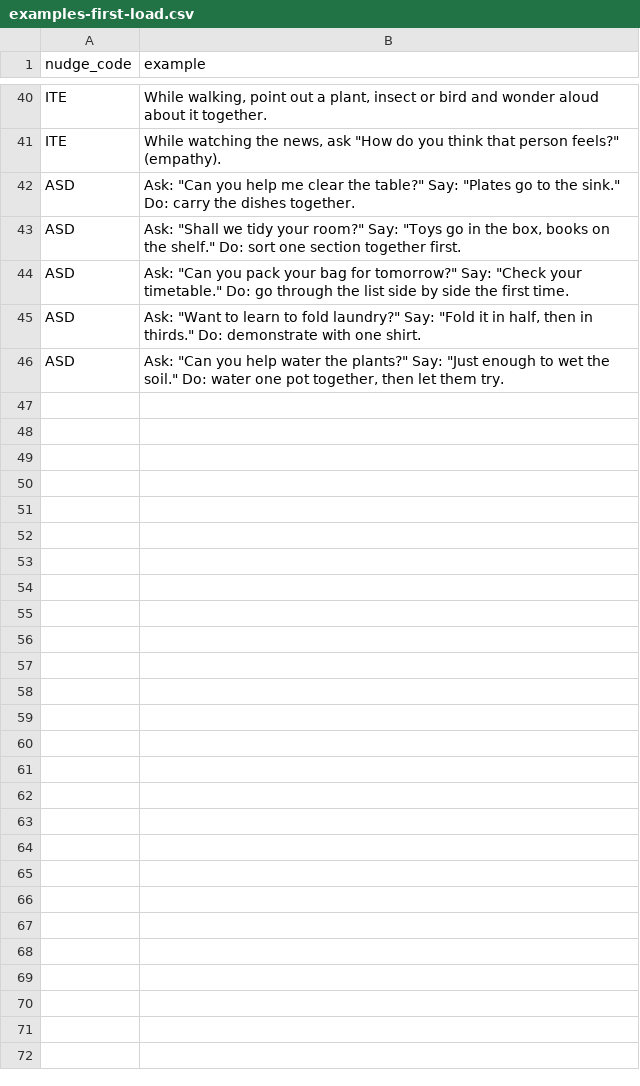
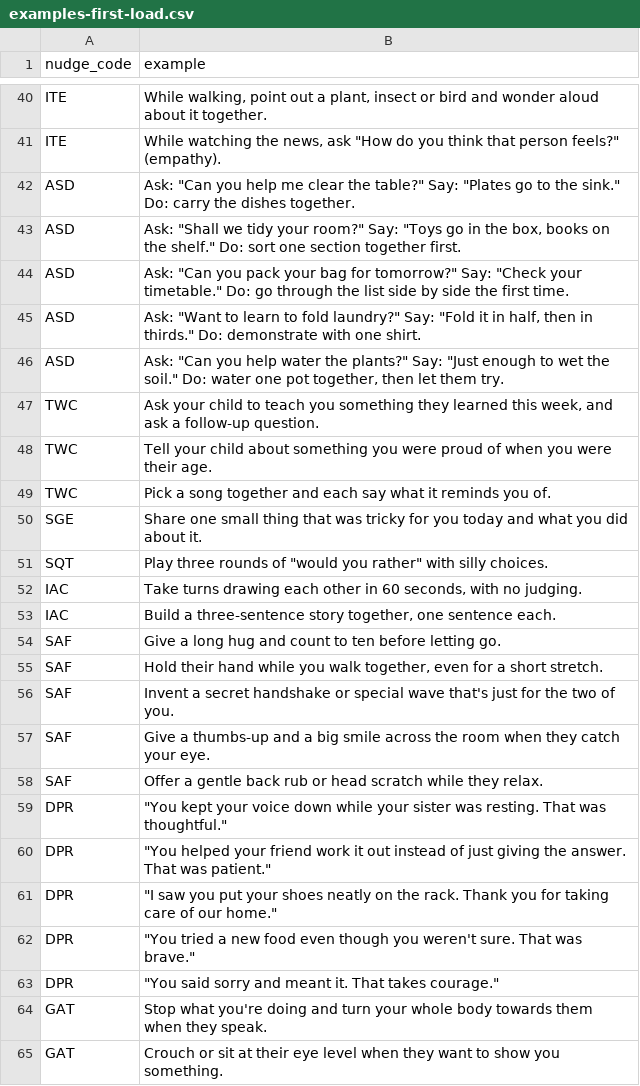
Before and after one commit to WeiLieh/FamilyHabitBuilder, a CSV file: src/datastore/supabase/seed/examples-first-load.csv, drawn as a sheet; only a part is shown, gaps mark what is left out; the diff covers the shown part only.

```diff
--- a/src/datastore/supabase/seed/examples-first-load.csv
+++ b/src/datastore/supabase/seed/examples-first-load.csv
@@ -46 +46,20 @@ ASD,"Ask: ""Want to learn to fold laundry?"" Say: ""Fold it in half, then in thi
 ASD,"Ask: ""Can you help water the plants?"" Say: ""Just enough to wet the soil."" Do: water one pot together, then let them try."
+TWC,"Ask your child to teach you something they learned this week, and ask a follow-up question."
+TWC,Tell your child about something you were proud of when you were their age.
+TWC,Pick a song together and each say what it reminds you of.
+SGE,Share one small thing that was tricky for you today and what you did about it.
+SQT,"Play three rounds of ""would you rather"" with silly choices."
+IAC,"Take turns drawing each other in 60 seconds, with no judging."
+IAC,"Build a three-sentence story together, one sentence each."
+SAF,Give a long hug and count to ten before letting go.
+SAF,"Hold their hand while you walk together, even for a short stretch."
+SAF,Invent a secret handshake or special wave that's just for the two of you.
+SAF,Give a thumbs-up and a big smile across the room when they catch your eye.
+SAF,Offer a gentle back rub or head scratch while they relax.
+DPR,"""You kept your voice down while your sister was resting. That was thoughtful."""
+DPR,"""You helped your friend work it out instead of just giving the answer. That was patient."""
+DPR,"""I saw you put your shoes neatly on the rack. Thank you for taking care of our home."""
+DPR,"""You tried a new food even though you weren't sure. That was brave."""
+DPR,"""You said sorry and meant it. That takes courage."""
+GAT,Stop what you're doing and turn your whole body towards them when they speak.
+GAT,Crouch or sit at their eye level when they want to show you something.
```
Also changed, not shown: 13 added rows elsewhere in this file, 5 other files.
